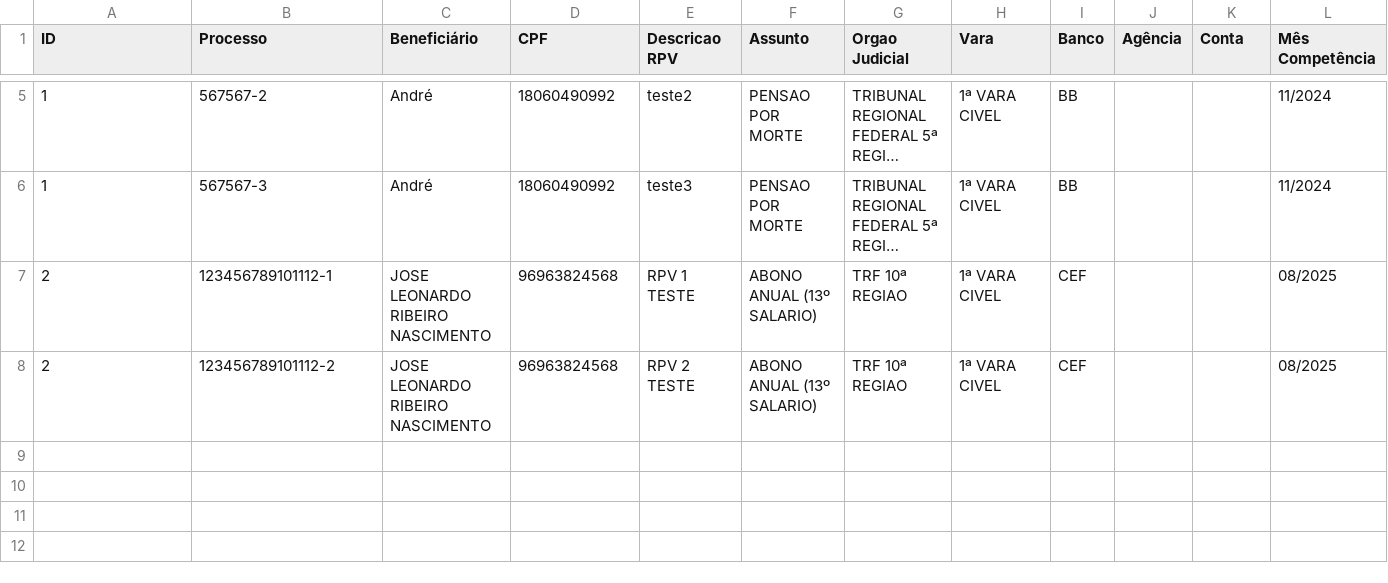
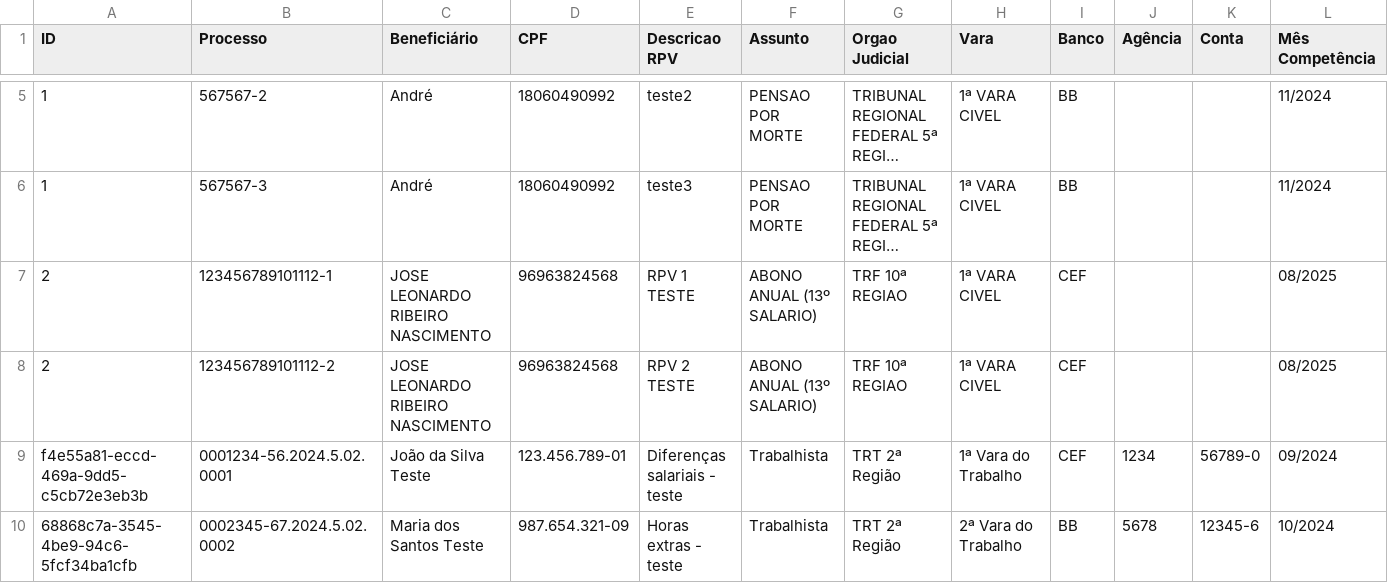
Before and after one commit to leoparipiranga/capistrano_processos, a CSV file: bases/lista_rpv.csv, drawn as a sheet; only a part is shown, gaps mark what is left out; long unchanged cells end in …; rows hold the shown columns only; the diff names each change by its address in the sheet, - before the commit and + after, or states it on an @@ line.

Commit message:
Atualização via Streamlit 23/09/2025 17:03:46

```diff
--- a/bases/lista_rpv.csv
+++ b/bases/lista_rpv.csv
+row 9: f4e55a81-eccd-469a-9dd5-c5cb72e3eb3b | 0001234-56.2024.5.02.0001 | João da Silva Teste | 123.456.789-01 | Diferenças salariais - teste | Trabalhista | TRT 2ª Região | 1ª Vara do Trabalho | CEF | 1234 | 56789-0 | 09/2024
+row 10: 68868c7a-3545-4be9-94c6-5fcf34ba1cfb | 0002345-67.2024.5.02.0002 | Maria dos Santos Teste | 987.654.321-09 | Horas extras - teste | Trabalhista | TRT 2ª Região | 2ª Vara do Trabalho | BB | 5678 | 12345-6 | 10/2024
```
